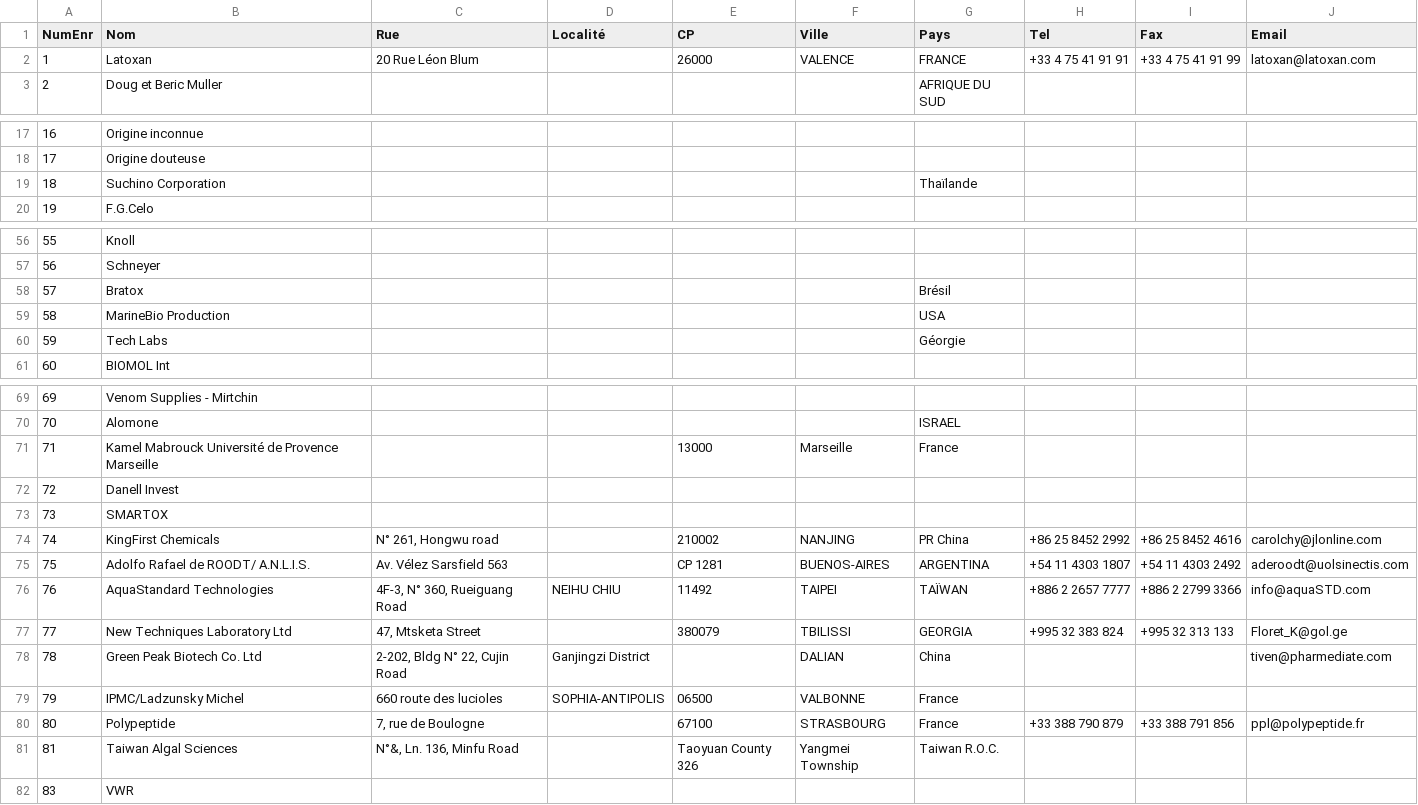
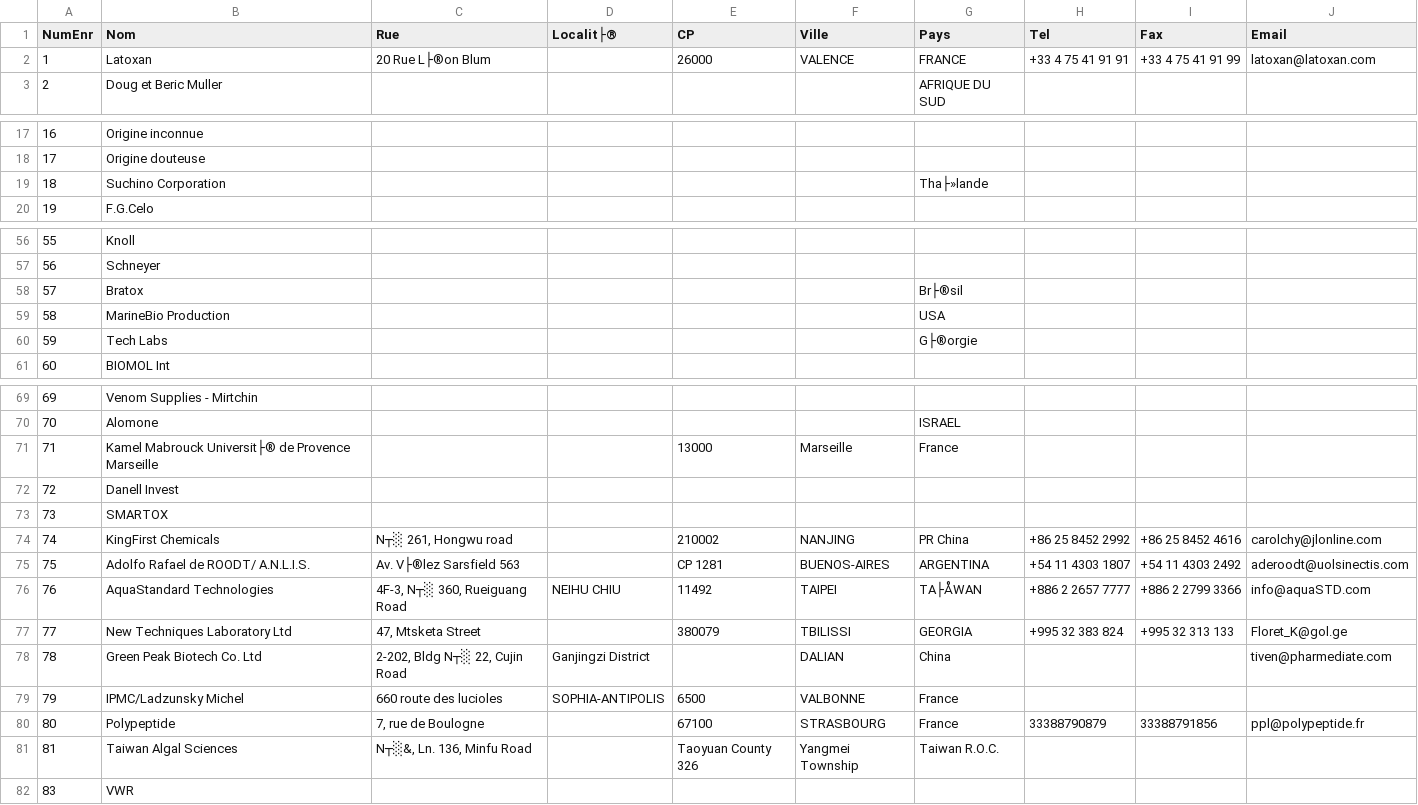
Before and after one commit to ATM-Consulting/module_dolibarr_tarif, a CSV file: import/fournisseurs.csv, drawn as a sheet; only a part is shown, gaps mark what is left out; the diff covers the shown part only.

Commit message:
Import init : debug + optimisation du code

```diff
--- a/import/fournisseurs.csv
+++ b/import/fournisseurs.csv
@@ -1,2 +1,2 @@
-"NumEnr"|"Nom"|"Rue"|"Localité"|"CP"|"Ville"|"Pays"|"Tel"|"Fax"|"Email"
-"1"|"Latoxan"|"20 Rue Léon Blum"|""|"26000"|"VALENCE"|"FRANCE"|"+33 4 75 41 91 91"|"+33 4 75 41 91 99"|"latoxan@latoxan.com"
+NumEnr|Nom|Rue|Localit├®|CP|Ville|Pays|Tel|Fax|Email
+1|Latoxan|20 Rue L├®on Blum||26000|VALENCE|FRANCE|+33 4 75 41 91 91|+33 4 75 41 91 99|latoxan@latoxan.com
@@ -19 +19 @@
-"18"|"Suchino Corporation"|""|""|""|""|"Thaïlande"|""|""|""
+18|Suchino Corporation|||||Tha├»lande|||
@@ -58 +58 @@
-"57"|"Bratox"|""|""|""|""|"Brésil"|""|""|""
+57|Bratox|||||Br├®sil|||
@@ -60 +60 @@
-"59"|"Tech Labs"|""|""|""|""|"Géorgie"|""|""|""
+59|Tech Labs|||||G├®orgie|||
@@ -71 +71 @@
-"71"|"Kamel Mabrouck Université de Provence Marseille"|""|""|"13000"|"Marseille"|"France"|""|""|""
+71|Kamel Mabrouck Universit├® de Provence Marseille|||13000|Marseille|France|||
@@ -74,3 +74,3 @@
-"74"|"KingFirst Chemicals"|"N° 261, Hongwu road"|""|"210002"|"NANJING"|"PR China"|"+86 25 8452 2992"|"+86 25 8452 4616"|"carolchy@jlonline.com"
-"75"|"Adolfo Rafael de ROODT/ A.N.L.I.S."|"Av. Vélez Sarsfield 563"|""|"CP 1281"|"BUENOS-AIRES"|"ARGENTINA"|"+54 11 4303 1807"|"+54 11 4303 2492"|"aderoodt@uolsinectis.com"
-"76"|"AquaStandard Technologies"|"4F-3, N° 360, Rueiguang Road"|"NEIHU CHIU"|"11492"|"TAIPEI"|"TAÏWAN"|"+886 2 2657 7777"|"+886 2 2799 3366"|"info@aquaSTD.com"
+74|KingFirst Chemicals|N┬░ 261, Hongwu road||210002|NANJING|PR China|+86 25 8452 2992|+86 25 8452 4616|carolchy@jlonline.com
+75|Adolfo Rafael de ROODT/ A.N.L.I.S.|Av. V├®lez Sarsfield 563||CP 1281|BUENOS-AIRES|ARGENTINA|+54 11 4303 1807|+54 11 4303 2492|aderoodt@uolsinectis.com
+76|AquaStandard Technologies|4F-3, N┬░ 360, Rueiguang Road|NEIHU CHIU|11492|TAIPEI|TA├ÅWAN|+886 2 2657 7777|+886 2 2799 3366|info@aquaSTD.com
@@ -78,4 +78,4 @@
-"78"|"Green Peak Biotech Co. Ltd"|"2-202, Bldg N° 22, Cujin Road"|"Ganjingzi District"|""|"DALIAN"|"China"|""|""|"tiven@pharmediate.com"
-"79"|"IPMC/Ladzunsky Michel"|"660 route des lucioles"|"SOPHIA-ANTIPOLIS"|"06500"|"VALBONNE"|"France"|""|""|""
-"80"|"Polypeptide"|"7, rue de Boulogne"|""|"67100"|"STRASBOURG"|"France"|"+33 388 790 879"|"+33 388 791 856"|"ppl@polypeptide.fr"
-"81"|"Taiwan Algal Sciences"|"N°&, Ln. 136, Minfu Road"|""|"Taoyuan County 326"|"Yangmei Township"|"Taiwan R.O.C."|""|""|""
+78|Green Peak Biotech Co. Ltd|2-202, Bldg N┬░ 22, Cujin Road|Ganjingzi District||DALIAN|China|||tiven@pharmediate.com
+79|IPMC/Ladzunsky Michel|660 route des lucioles|SOPHIA-ANTIPOLIS|6500|VALBONNE|France|||
+80|Polypeptide|7, rue de Boulogne||67100|STRASBOURG|France|33388790879|33388791856|ppl@polypeptide.fr
+81|Taiwan Algal Sciences|N┬░&, Ln. 136, Minfu Road||Taoyuan County 326|Yangmei Township|Taiwan R.O.C.|||
```
Also changed, not shown: 3 edited cells elsewhere in this file, 7 other files.
